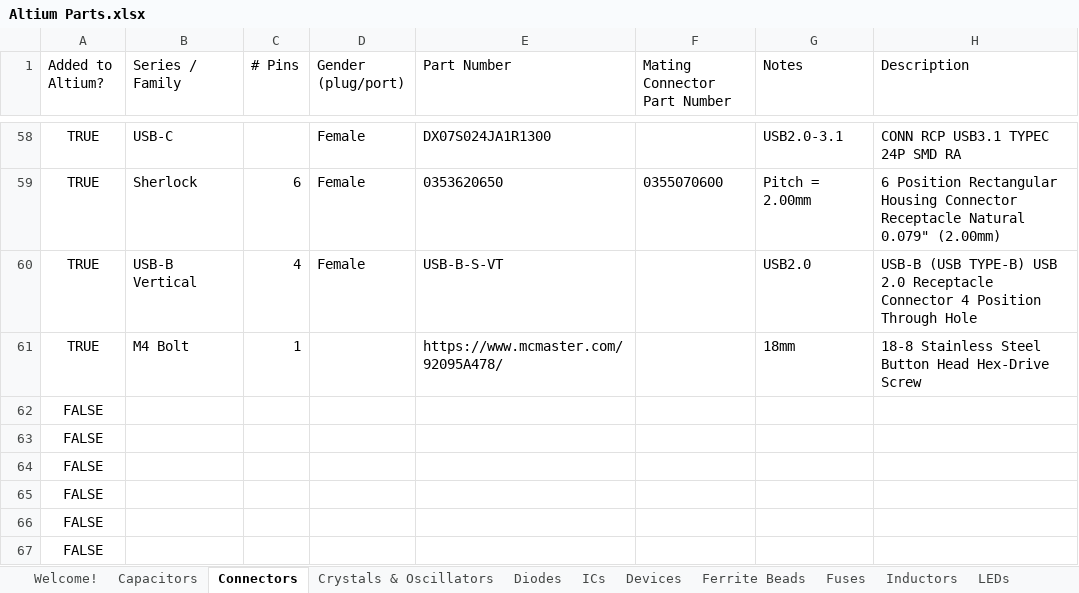
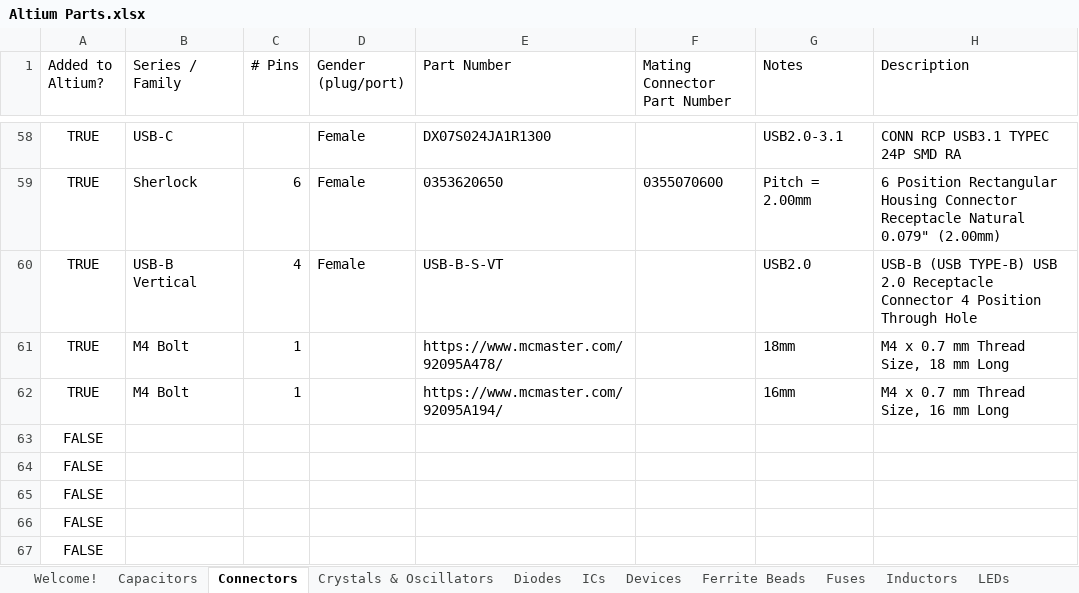
Before and after one commit to uf-mil-electrical/MIL-Altium, an Excel workbook: Altium Parts.xlsx, sheet Connectors, drawn as a sheet; only a part is shown, gaps mark what is left out; values as stored, in another font and other column widths than the file's, no borders; table styles not drawn; removed rows and columns are numbered as before the commit, all else as after; the diff names each change by its address in the sheet, - before the commit and + after, or states it on an @@ line.

Commit message:
new parts

```diff
--- a/Altium Parts.xlsx (sheet Connectors)
+++ b/Altium Parts.xlsx (sheet Connectors)
-H61 (Description): 18-8 Stainless Steel Button Head Hex-Drive Screw
+H61 (Description): M4 x 0.7 mm Thread Size, 18 mm Long
-row 62: FALSE
+row 62: TRUE | M4 Bolt | 1 |  | https://www.mcmaster.com/92095A194/ |  | 16mm | M4 x 0.7 mm Thread Size, 16 mm Long
```
Also changed, not shown: 4 other files.
